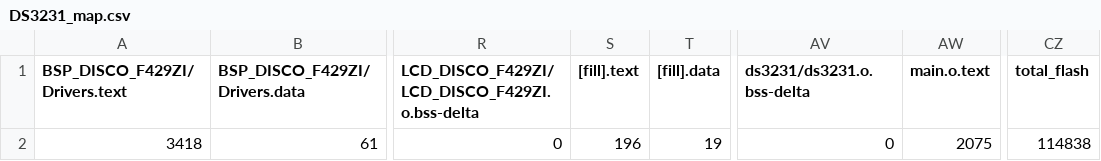
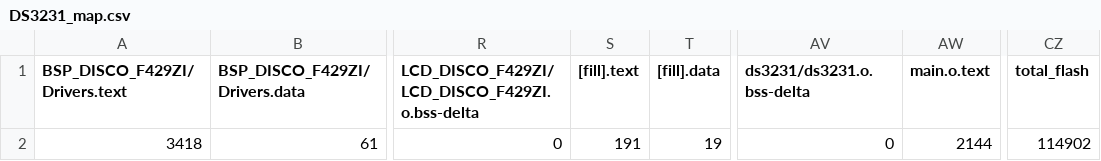
Before and after one commit to fivefishstudios/DS3231, a CSV file: BUILD/DS3231_map.csv, drawn as a sheet; only a part is shown, gaps mark what is left out; the diff names each change by its address in the sheet, - before the commit and + after, or states it on an @@ line.

```diff
--- a/BUILD/DS3231_map.csv
+++ b/BUILD/DS3231_map.csv
-S2 ([fill].text): 196
+S2 ([fill].text): 191
-AW2 (main.o.text): 2075
+AW2 (main.o.text): 2144
-CZ2 (total_flash): 114838
+CZ2 (total_flash): 114902
```
Also changed, not shown: 9 other files.
